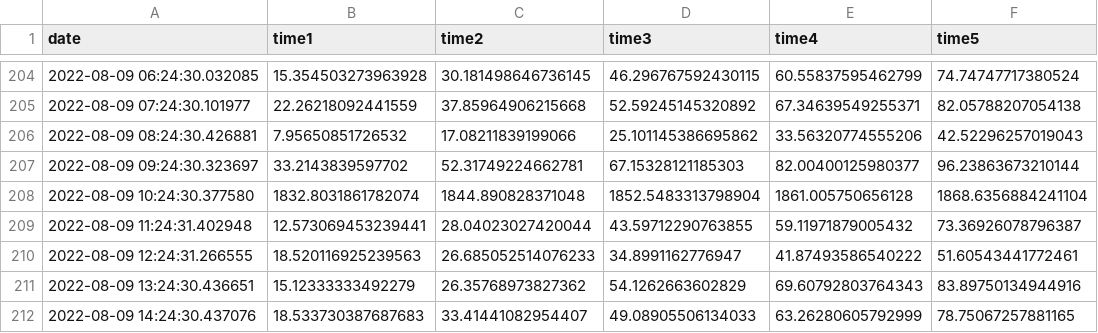
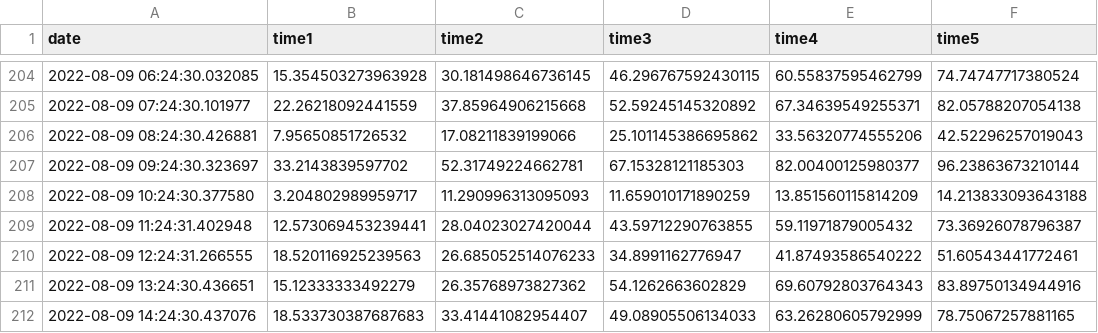
Before and after one commit to startled-cat/two-factor-over-blockchain, a CSV file: charts/benchmark_chains/goerli/time_over_time_goerli_7d.csv, drawn as a sheet; only a part is shown, gaps mark what is left out.

```diff
--- a/charts/benchmark_chains/goerli/time_over_time_goerli_7d.csv
+++ b/charts/benchmark_chains/goerli/time_over_time_goerli_7d.csv
@@ -207,3 +207,3 @@ date,time1,time2,time3,time4,time5
 2022-08-09 09:24:30.323697,33.2143839597702,52.31749224662781,67.15328121185303,82.00400125980377,96.23863673210144
-2022-08-09 10:24:30.377580,1832.8031861782074,1844.890828371048,1852.5483313798904,1861.005750656128,1868.6356884241104
+2022-08-09 10:24:30.377580,3.204802989959717,11.290996313095093,11.659010171890259,13.851560115814209,14.213833093643188
 2022-08-09 11:24:31.402948,12.573069453239441,28.04023027420044,43.59712290763855,59.11971879005432,73.36926078796387
```
Also changed, not shown: charts/benchmark_chains/goerli/time_over_time_goerli_24h.csv, 28 other files.
